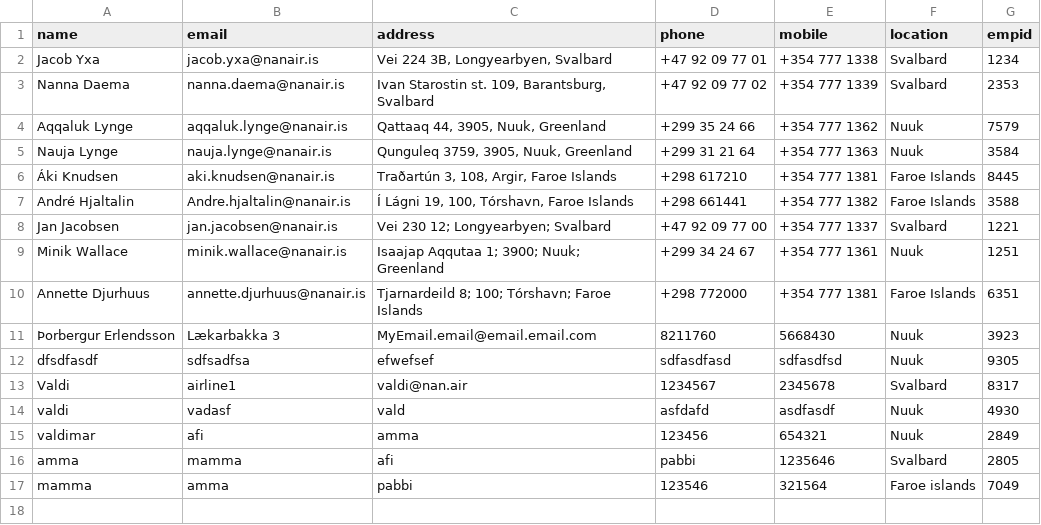
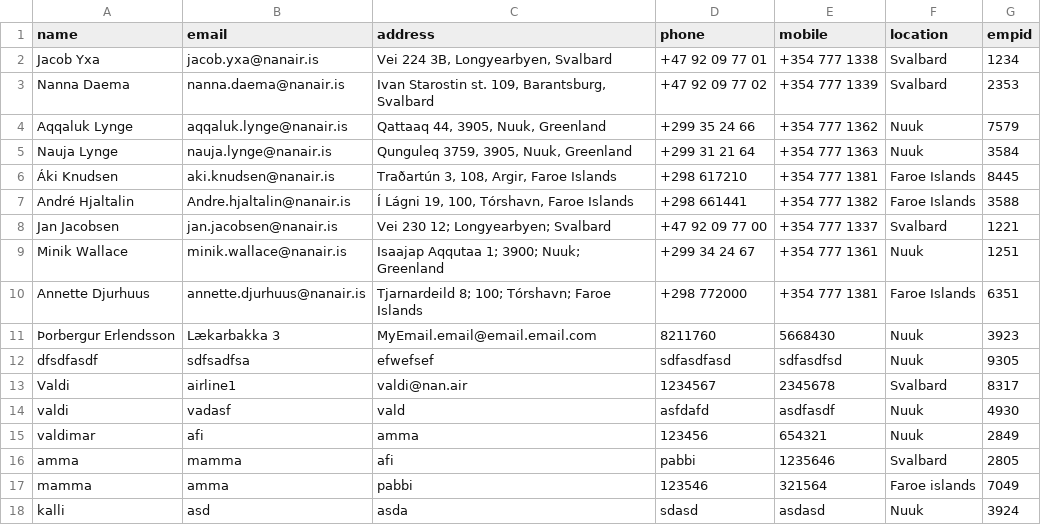
Before and after one commit to TobyWans/NaN-Air, a CSV file: src/data/Employee.csv, drawn as a sheet.

```diff
--- a/src/data/Employee.csv
+++ b/src/data/Employee.csv
@@ -17 +17,2 @@ amma,mamma,afi,pabbi,1235646,Svalbard,2805
 mamma,amma,pabbi,123546,321564,Faroe islands,7049
+kalli,asd,asda,sdasd,asdasd,Nuuk,3924
```
Also changed, not shown: 2 other files.
